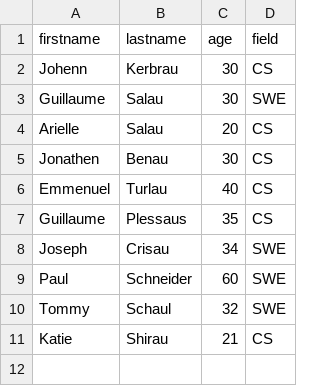
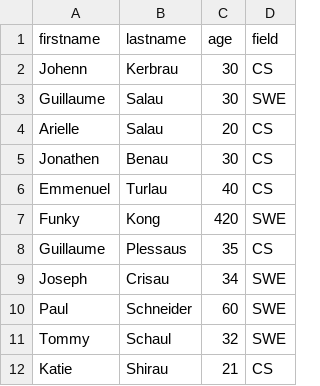
Before and after one commit to pretzelogical/atlas-web_back_end, a CSV file: Node_JS_basic/database.csv, drawn as a sheet; the diff names each change by its address in the sheet, - before the commit and + after, or states it on an @@ line.

Commit message:
Make database ignore blank lines.

```diff
--- a/Node_JS_basic/database.csv
+++ b/Node_JS_basic/database.csv
+row 7: Funky | Kong | 420 | SWE
```
Also changed, not shown: 2 other files.
